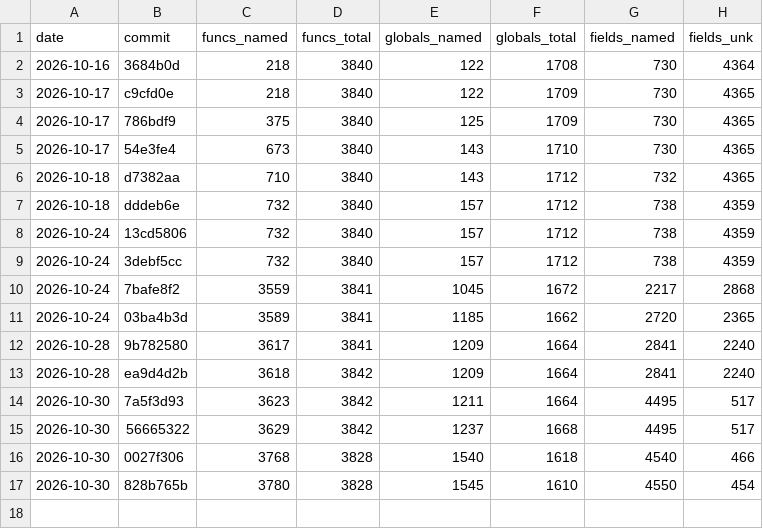
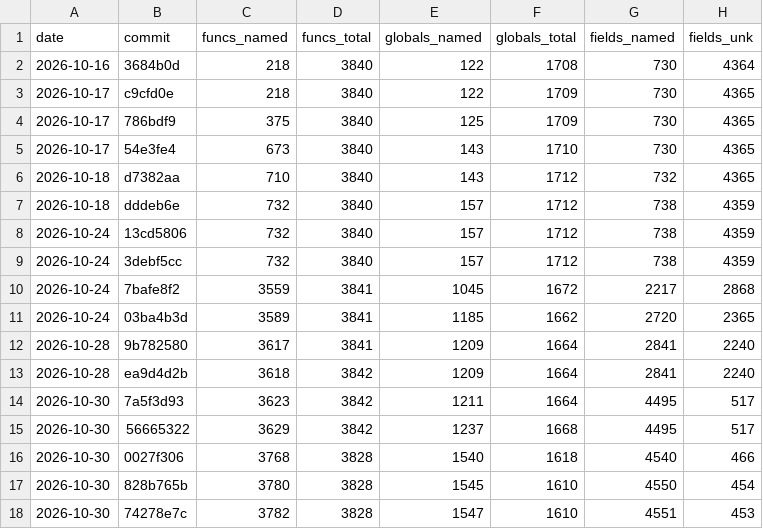
Before and after one commit to maurizi/ff9-decomp, a CSV file: docs/naming.csv, drawn as a sheet.

```diff
--- a/docs/naming.csv
+++ b/docs/naming.csv
@@ -17 +17,2 @@ date,commit,funcs_named,funcs_total,globals_named,globals_total,fields_named,fie
 2026-10-30,828b765b,3780,3828,1545,1610,4550,454
+2026-10-30,74278e7c,3782,3828,1547,1610,4551,453
```
Also changed, not shown: docs/progress.csv.
